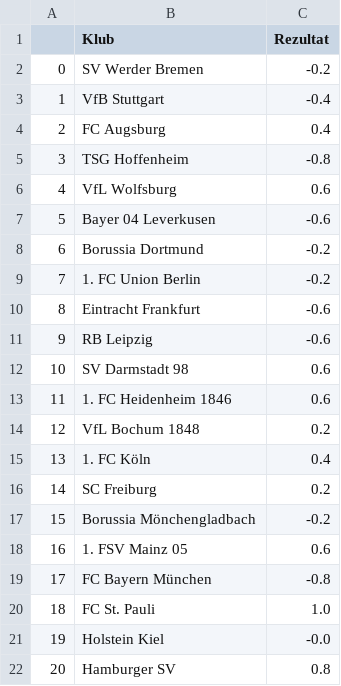
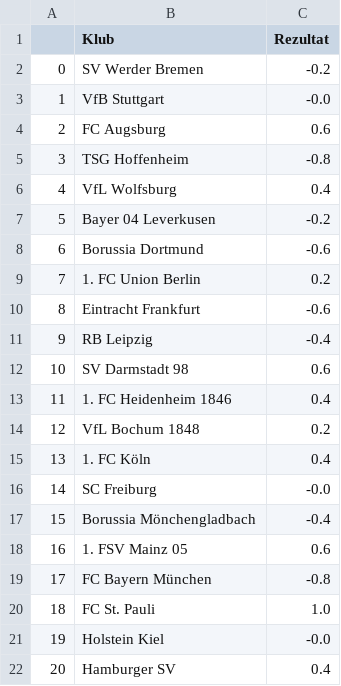
Before and after one commit to AmirBih/pred-rez-bundesliga, a CSV file: forma_a.csv, drawn as a sheet.

```diff
--- a/forma_a.csv
+++ b/forma_a.csv
@@ -2,17 +2,17 @@
 0,SV Werder Bremen,-0.2
-1,VfB Stuttgart,-0.4
-2,FC Augsburg,0.4
+1,VfB Stuttgart,-0.0
+2,FC Augsburg,0.6
 3,TSG Hoffenheim,-0.8
-4,VfL Wolfsburg,0.6
-5,Bayer 04 Leverkusen,-0.6
-6,Borussia Dortmund,-0.2
-7,1. FC Union Berlin,-0.2
+4,VfL Wolfsburg,0.4
+5,Bayer 04 Leverkusen,-0.2
+6,Borussia Dortmund,-0.6
+7,1. FC Union Berlin,0.2
 8,Eintracht Frankfurt,-0.6
-9,RB Leipzig,-0.6
+9,RB Leipzig,-0.4
 10,SV Darmstadt 98,0.6
-11,1. FC Heidenheim 1846,0.6
+11,1. FC Heidenheim 1846,0.4
 12,VfL Bochum 1848,0.2
 13,1. FC Köln,0.4
-14,SC Freiburg,0.2
-15,Borussia Mönchengladbach,-0.2
+14,SC Freiburg,-0.0
+15,Borussia Mönchengladbach,-0.4
 16,1. FSV Mainz 05,0.6
@@ -21,2 +21,2 @@
 19,Holstein Kiel,-0.0
-20,Hamburger SV,0.8
+20,Hamburger SV,0.4
```
Also changed, not shown: bundesliga-2025.csv, bundesliga.csv, 7 other files.
